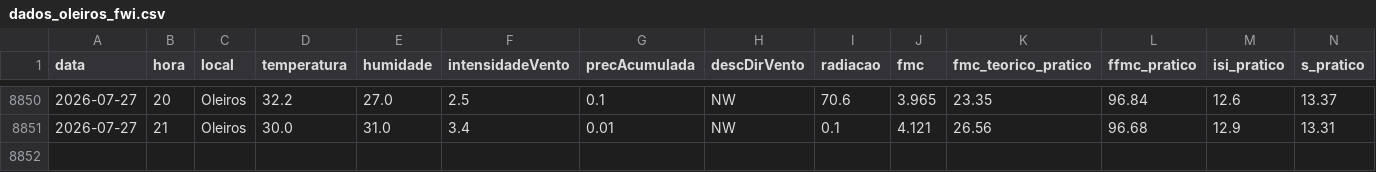
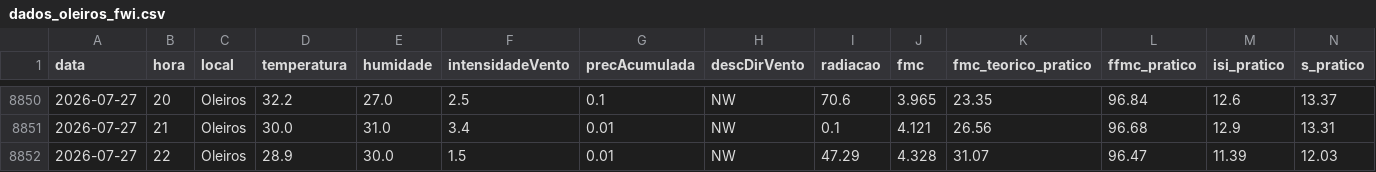
Before and after one commit to 23657/fwi-pipeline-ipt, a CSV file: dados_oleiros_fwi.csv, drawn as a sheet; only a part is shown, gaps mark what is left out; rows hold the shown columns only; the diff names each change by its address in the sheet, - before the commit and + after, or states it on an @@ line.

```diff
--- a/dados_oleiros_fwi.csv
+++ b/dados_oleiros_fwi.csv
+row 8852: 2026-07-27 | 22 | Oleiros | 28.9 | 30.0 | 1.5 | 0.01 | NW | 47.29 | 4.328 | 31.07 | 96.47 | 11.39 | 12.03
```
Also changed, not shown: dados_castanheira_de_pera_fwi.csv, dados_macao_fwi.csv, 1 other file.
